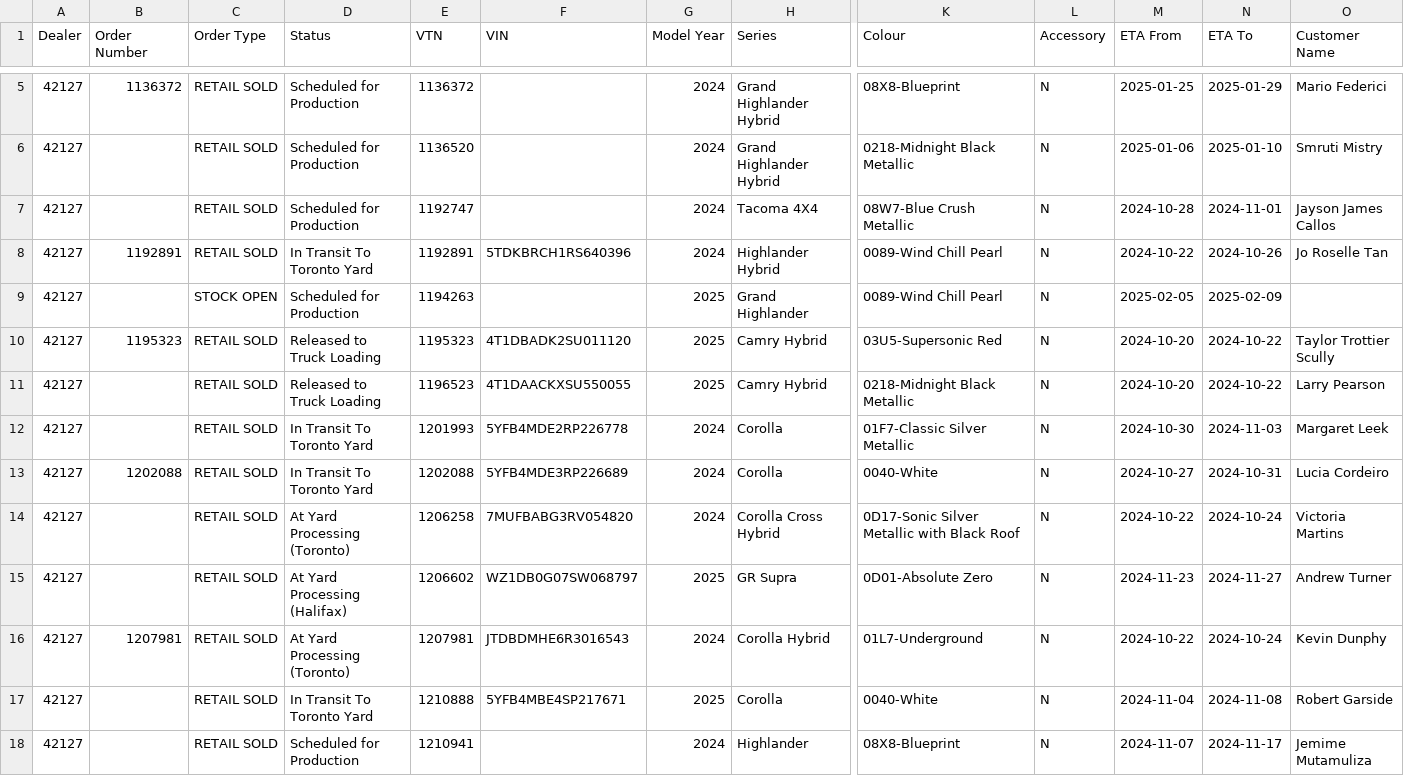
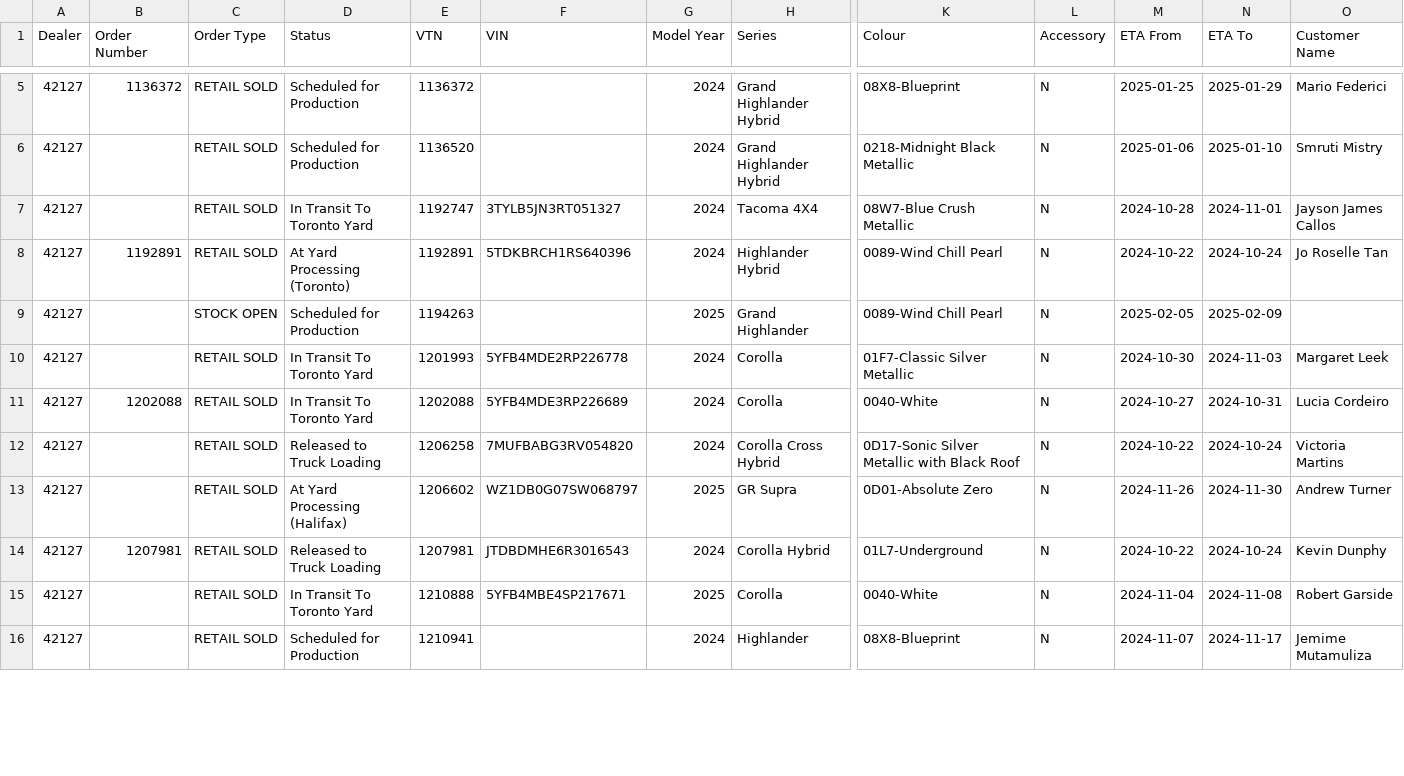
Before and after one commit to harinderlabana/eta-buddy-dev, a CSV file: public/VehicleDetailsReport.csv, drawn as a sheet; only a part is shown, gaps mark what is left out; removed rows and columns are numbered as before the commit, all else as after; rows hold the shown columns only; the diff covers the shown part only; the diff names each change by its address in the sheet, - before the commit and + after, or states it on an @@ line.

```diff
--- a/public/VehicleDetailsReport.csv
+++ b/public/VehicleDetailsReport.csv
-D7 (Status): Scheduled for Production
+D7 (Status): In Transit To Toronto Yard
-F7 (VIN): (empty)
+F7 (VIN): 3TYLB5JN3RT051327
-D8 (Status): In Transit To Toronto Yard
+D8 (Status): At Yard Processing (Toronto)
-N8 (ETA To): 2024-10-26
+N8 (ETA To): 2024-10-24
-row 10: 42127 | 1195323 | RETAIL SOLD | Released to Truck Loading | 1195323 | 4T1DBADK2SU011120 | 2025 | Camry Hybrid | 03U5-Supersonic Red | N | 2024-10-20 | 2024-10-22 | Taylor Trottier Scully
-row 11: 42127 |  | RETAIL SOLD | Released to Truck Loading | 1196523 | 4T1DAACKXSU550055 | 2025 | Camry Hybrid | 0218-Midnight Black Metallic | N | 2024-10-20 | 2024-10-22 | Larry Pearson
-D12 (Status): At Yard Processing (Toronto)
+D12 (Status): Released to Truck Loading
-M13 (ETA From): 2024-11-23
+M13 (ETA From): 2024-11-26
-N13 (ETA To): 2024-11-27
+N13 (ETA To): 2024-11-30
-D14 (Status): At Yard Processing (Toronto)
+D14 (Status): Released to Truck Loading
```
Also changed, not shown: 1 added row, 3 removed rows and 47 edited cells elsewhere in this file, public/OrderData.csv, 3 other files.
